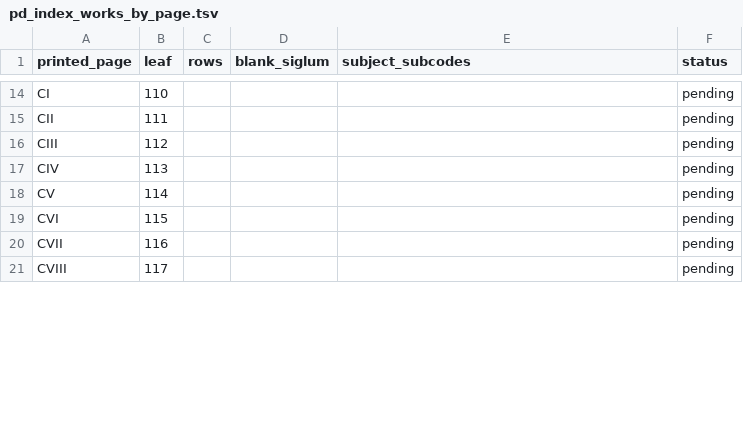
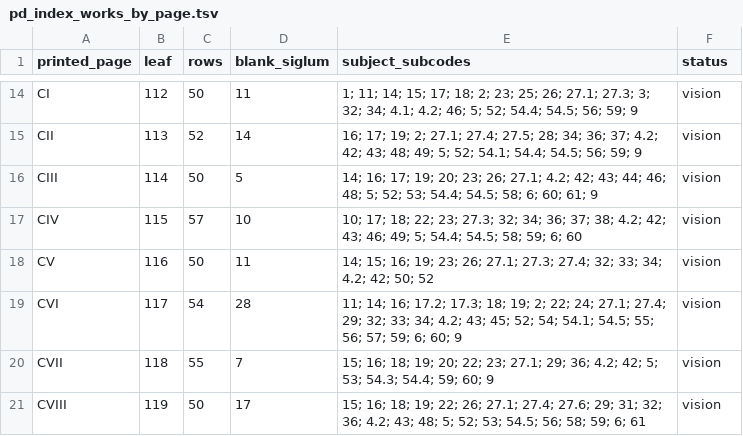
Before and after one commit to sanskrit-lexicon/csl-atlas, a TSV file: data/pd/pd_index_works_by_page.tsv, drawn as a sheet; only a part is shown, gaps mark what is left out; the diff covers the shown part only; the diff names each change by its address in the sheet, - before the commit and + after, or states it on an @@ line.

```diff
--- a/data/pd/pd_index_works_by_page.tsv
+++ b/data/pd/pd_index_works_by_page.tsv
-B14 (leaf): 110
+B14 (leaf): 112
-C14 (rows): (empty)
+C14 (rows): 50
-D14 (blank_siglum): (empty)
+D14 (blank_siglum): 11
-E14 (subject_subcodes): (empty)
+E14 (subject_subcodes): 1; 11; 14; 15; 17; 18; 2; 23; 25; 26; 27.1; 27.3; 3; 32; 34; 4.1; 4.2; 46; 5; 52; 54.4; 54.5; 56; 59; 9
-F14:F21 (status): pending
+F14:F21 (status): vision
-B15 (leaf): 111
+B15 (leaf): 113
-C15 (rows): (empty)
+C15 (rows): 52
-D15 (blank_siglum): (empty)
+D15 (blank_siglum): 14
-E15 (subject_subcodes): (empty)
+E15 (subject_subcodes): 16; 17; 19; 2; 27.1; 27.4; 27.5; 28; 34; 36; 37; 4.2; 42; 43; 48; 49; 5; 52; 54.1; 54.4; 54.5; 56; 59; 9
-B16 (leaf): 112
+B16 (leaf): 114
-C16 (rows): (empty)
+C16 (rows): 50
-D16 (blank_siglum): (empty)
+D16 (blank_siglum): 5
-E16 (subject_subcodes): (empty)
+E16 (subject_subcodes): 14; 16; 17; 19; 20; 23; 26; 27.1; 4.2; 42; 43; 44; 46; 48; 5; 52; 53; 54.4; 54.5; 58; 6; 60; 61; 9
-B17 (leaf): 113
+B17 (leaf): 115
-C17 (rows): (empty)
+C17 (rows): 57
-D17 (blank_siglum): (empty)
+D17 (blank_siglum): 10
-E17 (subject_subcodes): (empty)
+E17 (subject_subcodes): 10; 17; 18; 22; 23; 27.3; 32; 34; 36; 37; 38; 4.2; 42; 43; 46; 49; 5; 54.4; 54.5; 58; 59; 6; 60
-B18 (leaf): 114
+B18 (leaf): 116
-C18 (rows): (empty)
+C18 (rows): 50
-D18 (blank_siglum): (empty)
+D18 (blank_siglum): 11
-E18 (subject_subcodes): (empty)
+E18 (subject_subcodes): 14; 15; 16; 19; 23; 26; 27.1; 27.3; 27.4; 32; 33; 34; 4.2; 42; 50; 52
-B19 (leaf): 115
+B19 (leaf): 117
-C19 (rows): (empty)
+C19 (rows): 54
-D19 (blank_siglum): (empty)
+D19 (blank_siglum): 28
-E19 (subject_subcodes): (empty)
+E19 (subject_subcodes): 11; 14; 16; 17.2; 17.3; 18; 19; 2; 22; 24; 27.1; 27.4; 29; 32; 33; 34; 4.2; 43; 45; 52; 54; 54.1; 54.5; 55; 56; 57; 59; 6; 60; 9
-B20 (leaf): 116
+B20 (leaf): 118
-C20 (rows): (empty)
+C20 (rows): 55
-D20 (blank_siglum): (empty)
+D20 (blank_siglum): 7
-E20 (subject_subcodes): (empty)
+E20 (subject_subcodes): 15; 16; 18; 19; 20; 22; 23; 27.1; 29; 36; 4.2; 42; 5; 53; 54.3; 54.4; 59; 60; 9
-B21 (leaf): 117
+B21 (leaf): 119
-C21 (rows): (empty)
+C21 (rows): 50
-D21 (blank_siglum): (empty)
+D21 (blank_siglum): 17
-E21 (subject_subcodes): (empty)
+E21 (subject_subcodes): 15; 16; 18; 19; 22; 26; 27.1; 27.4; 27.6; 29; 31; 32; 36; 4.2; 43; 48; 5; 52; 53; 54.5; 56; 58; 59; 6; 61
```
Also changed, not shown: 134 edited cells elsewhere in this file, 5 other files.
